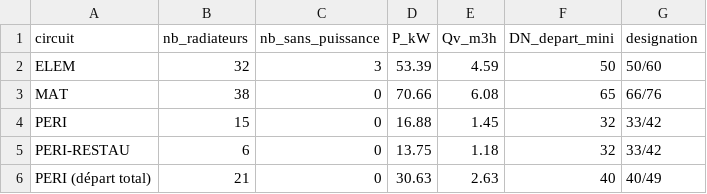
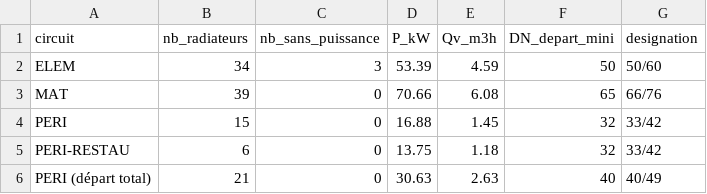
Before and after one commit to NourJS/github-slideshow, a CSV file: chauffage-albert-camus/outputs/04_synthese_circuits.csv, drawn as a sheet.

```diff
--- a/chauffage-albert-camus/outputs/04_synthese_circuits.csv
+++ b/chauffage-albert-camus/outputs/04_synthese_circuits.csv
@@ -1,4 +1,4 @@
 circuit;nb_radiateurs;nb_sans_puissance;P_kW;Qv_m3h;DN_depart_mini;designation
-ELEM;32;3;53.39;4.59;50;50/60
-MAT;38;0;70.66;6.08;65;66/76
+ELEM;34;3;53.39;4.59;50;50/60
+MAT;39;0;70.66;6.08;65;66/76
 PERI;15;0;16.88;1.45;32;33/42
```
Also changed, not shown: chauffage-albert-camus/data/radiateurs_positions_PROVISOIRE.csv, chauffage-albert-camus/outputs/01_locaux_puissances.csv, 12 other files.
